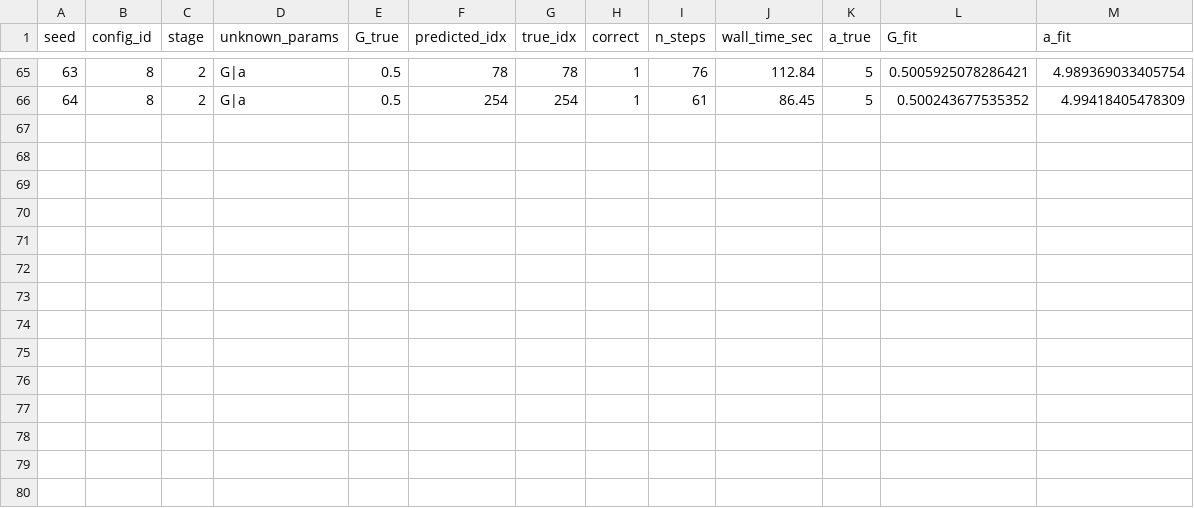
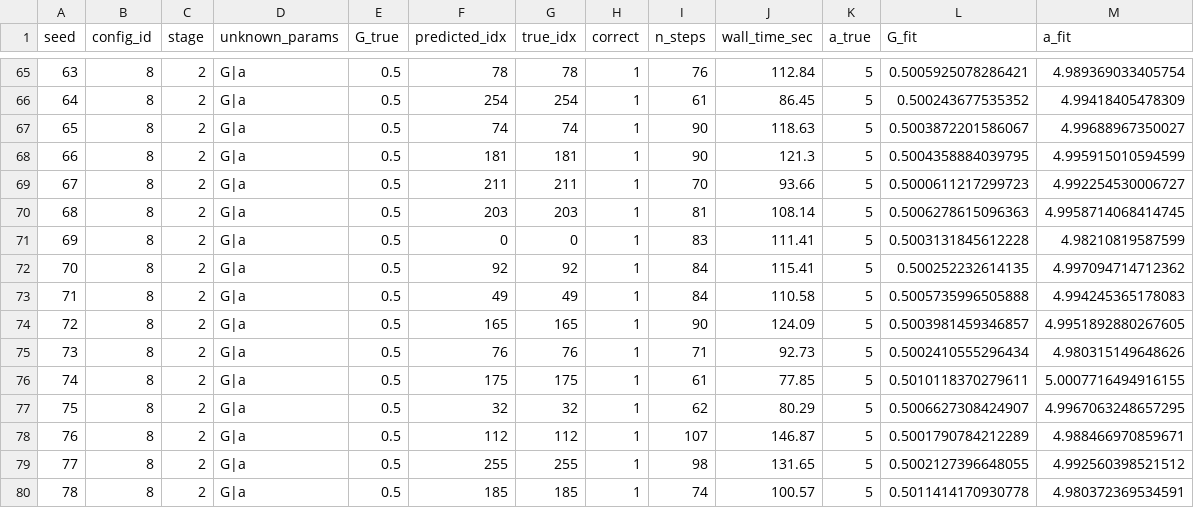
Before and after one commit to jasongangquanzhang/Major-Agent-Detection-in-MFGs, a CSV file: GD_EM/result_new_ubar/results_u_bar_stage2_G_a_Gtrue0.5.csv, drawn as a sheet; only a part is shown, gaps mark what is left out; the diff names each change by its address in the sheet, - before the commit and + after, or states it on an @@ line.

Commit message:
Your branch is up to date with 'origin/Jason_EM_GD'.
Changes to be committed:
	modified:   GD_EM/result_new_ubar/results_u_bar_stage1_G_Gtrue0.1.csv
	modified:   GD_EM/result_new_ubar/results_u_bar_stage1_G_Gtrue0.3.csv
	modified:   GD_EM/result_new_ubar/results_u_bar_stage1_G_Gtrue0.7.csv
	modified:   GD_EM/result_new_ubar/results_u_bar_stage2_G_a_Gtrue0.1.csv
	modified:   GD_EM/result_new_ubar/results_u_bar_stage2_G_a_Gtrue0.3.csv
	modified:   GD_EM/result_new_ubar/results_u_bar_stage2_G_a_Gtrue0.5.csv
	modified:   GD_EM/result_new_ubar/results_u_bar_stage2_G_a_Gtrue0.7.csv
	modified:   GD_EM/result_new_ubar/results_u_bar_stage2_G_a_Gtrue0.9.csv
	modified:   GD_EM/result_new_ubar/results_u_bar_stage3_G_a_q_Gtrue0.1.csv
	modified:   GD_EM/result_new_ubar/results_u_bar_stage3_G_a_q_Gtrue0.3.csv
	modified:   GD_EM/result_new_ubar/results_u_bar_stage3_G_a_q_Gtrue0.5.csv
	modified:   GD_EM/result_new_ubar/results_u_bar_stage3_G_a_q_Gtrue0.7.csv
	modified:   GD_EM/result_new_ubar/results_u_bar_stage3_G_a_q_Gtrue0.9.csv
	modified:   GD_EM/result_new_ubar/results_u_bar_stage4_G_a_q_c_Gtrue0.1.csv
	modified:   GD_EM/result_new_ubar/results_u_bar_stage4_G_a_q_c_Gtrue0.3.csv
	modified:   GD_EM/result_new_ubar/results_u_bar_stage4_G_a_q_c_Gtrue0.5.csv
	modified:   GD_EM/result_new_ubar/results_u_bar_stage4_G_a_q_c_Gtrue0.7.csv
	modified:   GD_EM/result_new_ubar/results_u_bar_stage4_G_a_q_c_Gtrue0.9.csv
	modified:   GD_EM/result_new_ubar/results_u_bar_stage5_G_q_Gtrue0.1.csv
	modified:   GD_EM/result_new_ubar/results_u_bar_stage5_G_q_Gtrue0.3.csv
	modified:   GD_EM/result_new_ubar/results_u_bar_stage5_G_q_Gtrue0.5.csv
	modified:   GD_EM/result_new_ubar/results_u_bar_stage5_G_q_Gtrue0.7.csv
	modified:   GD_EM/result_new_ubar/results_u_bar_stage5_G_q_Gtrue0.9.csv

```diff
--- a/GD_EM/result_new_ubar/results_u_bar_stage2_G_a_Gtrue0.5.csv
+++ b/GD_EM/result_new_ubar/results_u_bar_stage2_G_a_Gtrue0.5.csv
+row 67: 65 | 8 | 2 | G|a | 0.5 | 74 | 74 | 1 | 90 | 118.63 | 5 | 0.5003872201586067 | 4.99688967350027
+row 68: 66 | 8 | 2 | G|a | 0.5 | 181 | 181 | 1 | 90 | 121.3 | 5 | 0.5004358884039795 | 4.995915010594599
+row 69: 67 | 8 | 2 | G|a | 0.5 | 211 | 211 | 1 | 70 | 93.66 | 5 | 0.5000611217299723 | 4.992254530006727
+row 70: 68 | 8 | 2 | G|a | 0.5 | 203 | 203 | 1 | 81 | 108.14 | 5 | 0.5006278615096363 | 4.9958714068414745
+row 71: 69 | 8 | 2 | G|a | 0.5 | 0 | 0 | 1 | 83 | 111.41 | 5 | 0.5003131845612228 | 4.98210819587599
+row 72: 70 | 8 | 2 | G|a | 0.5 | 92 | 92 | 1 | 84 | 115.41 | 5 | 0.500252232614135 | 4.997094714712362
+row 73: 71 | 8 | 2 | G|a | 0.5 | 49 | 49 | 1 | 84 | 110.58 | 5 | 0.5005735996505888 | 4.994245365178083
+row 74: 72 | 8 | 2 | G|a | 0.5 | 165 | 165 | 1 | 90 | 124.09 | 5 | 0.5003981459346857 | 4.9951892880267605
+row 75: 73 | 8 | 2 | G|a | 0.5 | 76 | 76 | 1 | 71 | 92.73 | 5 | 0.5002410555296434 | 4.980315149648626
+row 76: 74 | 8 | 2 | G|a | 0.5 | 175 | 175 | 1 | 61 | 77.85 | 5 | 0.5010118370279611 | 5.0007716494916155
+row 77: 75 | 8 | 2 | G|a | 0.5 | 32 | 32 | 1 | 62 | 80.29 | 5 | 0.5006627308424907 | 4.9967063248657295
+row 78: 76 | 8 | 2 | G|a | 0.5 | 112 | 112 | 1 | 107 | 146.87 | 5 | 0.5001790784212289 | 4.988466970859671
+row 79: 77 | 8 | 2 | G|a | 0.5 | 255 | 255 | 1 | 98 | 131.65 | 5 | 0.5002127396648055 | 4.992560398521512
+row 80: 78 | 8 | 2 | G|a | 0.5 | 185 | 185 | 1 | 74 | 100.57 | 5 | 0.5011414170930778 | 4.980372369534591
```
Also changed, not shown: GD_EM/result_new_ubar/results_u_bar_stage2_G_a_Gtrue0.3.csv, GD_EM/result_new_ubar/results_u_bar_stage4_G_a_q_c_Gtrue0.3.csv, 20 other files.
